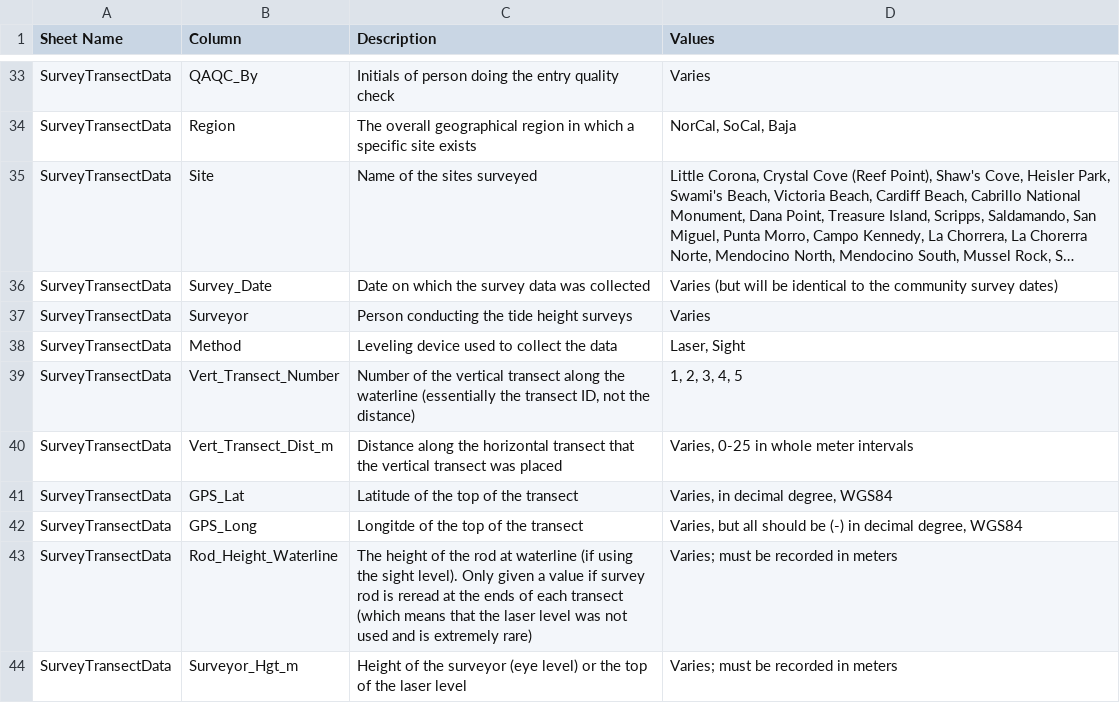
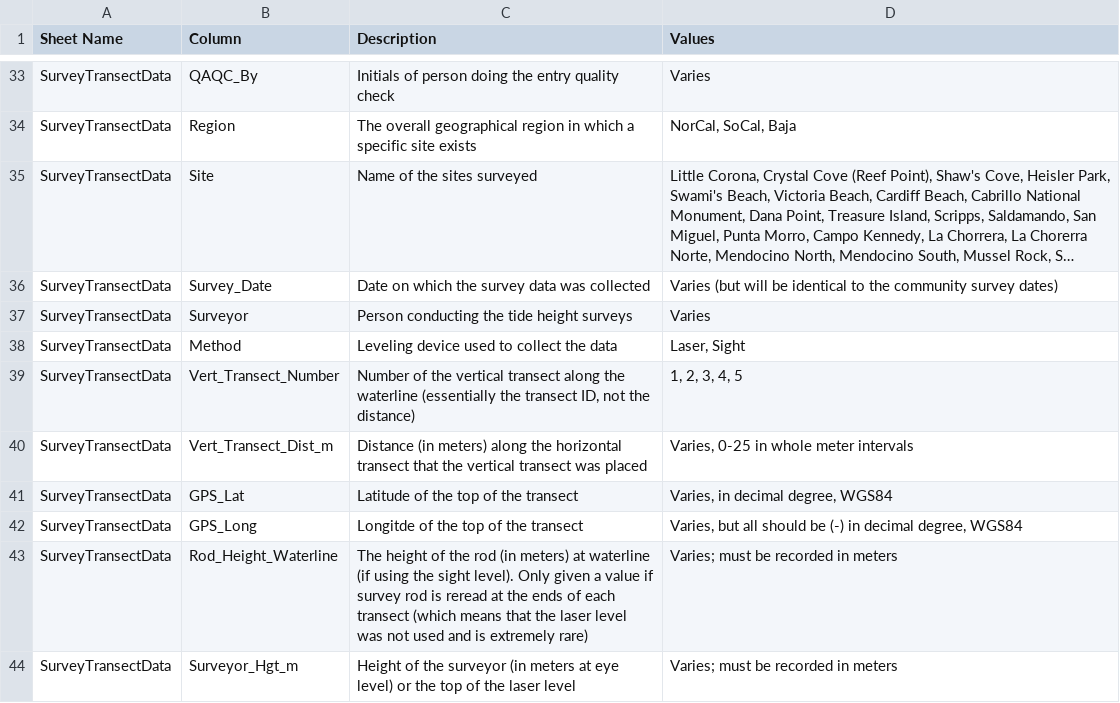
Before and after one commit to RBeshai/2025_Range_Shift_Impact_MS, a CSV file: SurveyData_Metadata.csv, drawn as a sheet; only a part is shown, gaps mark what is left out; long unchanged cells end in …; the diff covers the shown part only.

```diff
--- a/SurveyData_Metadata.csv
+++ b/SurveyData_Metadata.csv
@@ -39,6 +39,6 @@ SurveyTransectData,Method,Leveling device used to collect the data,"Laser, Sight
 SurveyTransectData,Vert_Transect_Number,"Number of the vertical transect along the waterline (essentially the transect ID, not the distance)","1, 2, 3, 4, 5 "
-SurveyTransectData,Vert_Transect_Dist_m,Distance along the horizontal transect that the vertical transect was placed,"Varies, 0-25 in whole meter intervals"
+SurveyTransectData,Vert_Transect_Dist_m,Distance (in meters) along the horizontal transect that the vertical transect was placed,"Varies, 0-25 in whole meter intervals"
 SurveyTransectData,GPS_Lat,Latitude of the top of the transect,"Varies, in decimal degree, WGS84"
 SurveyTransectData,GPS_Long,Longitde of the top of the transect,"Varies, but all should be (-) in decimal degree, WGS84"
-SurveyTransectData,Rod_Height_Waterline,The height of the rod at waterline (if using the sight level). Only given a value if survey rod is reread at the ends of each transect (which means that the laser level was not used and is extremely rare),Varies; must be recorded in meters
-SurveyTransectData,Surveyor_Hgt_m,Height of the surveyor (eye level) or the top of the laser level,Varies; must be recorded in meters
+SurveyTransectData,Rod_Height_Waterline,The height of the rod (in meters) at waterline (if using the sight level). Only given a value if survey rod is reread at the ends of each transect (which means that the laser level was not used and is extremely rare),Varies; must be recorded in meters
+SurveyTransectData,Surveyor_Hgt_m,Height of the surveyor (in meters at eye level) or the top of the laser level,Varies; must be recorded in meters
```
Also changed, not shown: 14 edited cells elsewhere in this file, ExptCommunityData.csv, ExptData_Metadata.csv, 8 other files.
